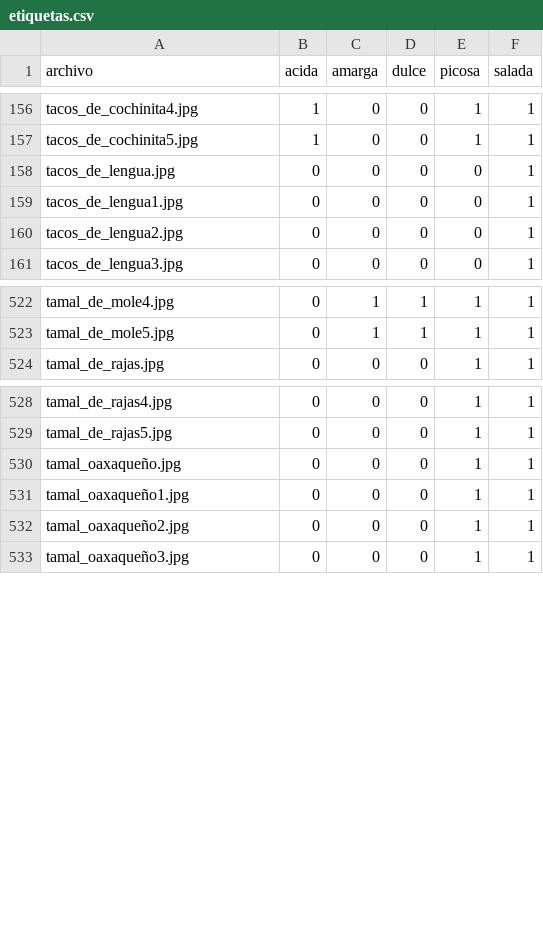
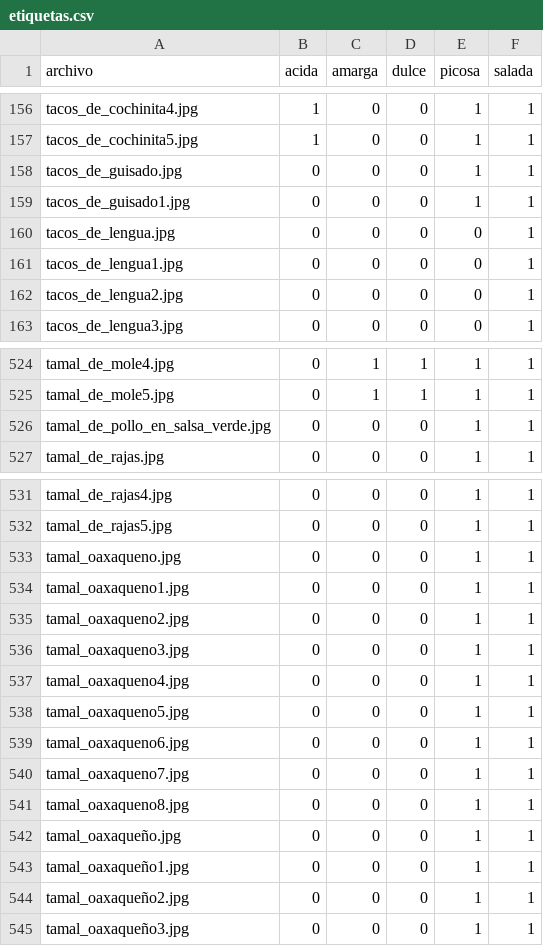
Before and after one commit to Gad-gg-23/Identificador-Sabores-Comida, a CSV file: data/fotos_propias/etiquetas.csv, drawn as a sheet; only a part is shown, gaps mark what is left out; the diff names each change by its address in the sheet, - before the commit and + after, or states it on an @@ line.

Commit message:
Agrego fotos de tacos de guisado y tamales

```diff
--- a/data/fotos_propias/etiquetas.csv
+++ b/data/fotos_propias/etiquetas.csv
+row 158: tacos_de_guisado.jpg | 0 | 0 | 0 | 1 | 1
+row 159: tacos_de_guisado1.jpg | 0 | 0 | 0 | 1 | 1
+row 526: tamal_de_pollo_en_salsa_verde.jpg | 0 | 0 | 0 | 1 | 1
+row 533: tamal_oaxaqueno.jpg | 0 | 0 | 0 | 1 | 1
+row 534: tamal_oaxaqueno1.jpg | 0 | 0 | 0 | 1 | 1
+row 535: tamal_oaxaqueno2.jpg | 0 | 0 | 0 | 1 | 1
+row 536: tamal_oaxaqueno3.jpg | 0 | 0 | 0 | 1 | 1
+row 537: tamal_oaxaqueno4.jpg | 0 | 0 | 0 | 1 | 1
+row 538: tamal_oaxaqueno5.jpg | 0 | 0 | 0 | 1 | 1
+row 539: tamal_oaxaqueno6.jpg | 0 | 0 | 0 | 1 | 1
+row 540: tamal_oaxaqueno7.jpg | 0 | 0 | 0 | 1 | 1
+row 541: tamal_oaxaqueno8.jpg | 0 | 0 | 0 | 1 | 1
```
Also changed, not shown: 12 other files.
